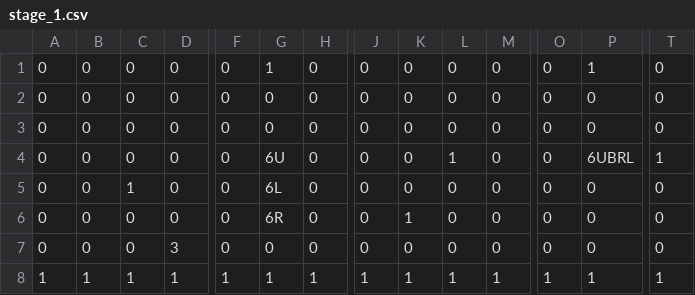
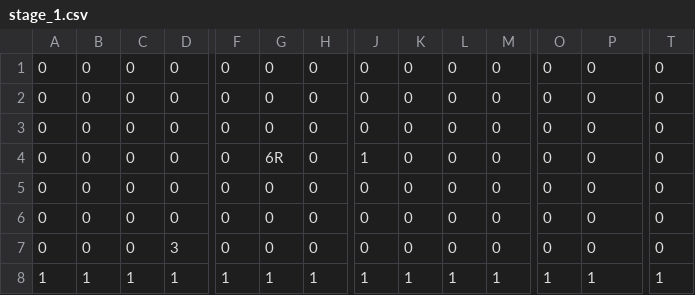
Before and after one commit to tsubasak1217/SEED_Engine, a CSV file: SEED/Resources/Stage/stage_1.csv, drawn as a sheet; only a part is shown, gaps mark what is left out; removed rows and columns are numbered as before the commit, all else as after; rows hold the shown columns only; the diff names each change by its address in the sheet, - before the commit and + after, or states it on an @@ line.

```diff
--- a/SEED/Resources/Stage/stage_1.csv
+++ b/SEED/Resources/Stage/stage_1.csv
-row 1: 0 | 0 | 0 | 0 | 0 | 1 | 0 | 0 | 0 | 0 | 0 | 0 | 1 | 0
-G3: 6U
+G3: 0
-L3: 1
+L3: 0
-P3: 6UBRL
+P3: 0
-T3: 1
+T3: 0
+row 4: 0 | 0 | 0 | 0 | 0 | 6R | 0 | 1 | 0 | 0 | 0 | 0 | 0 | 0
-C5: 1
+C5: 0
-G5: 6L
+G5: 0
-G6: 6R
+G6: 0
-K6: 1
+K6: 0
```
Also changed, not shown: 11 other files.
